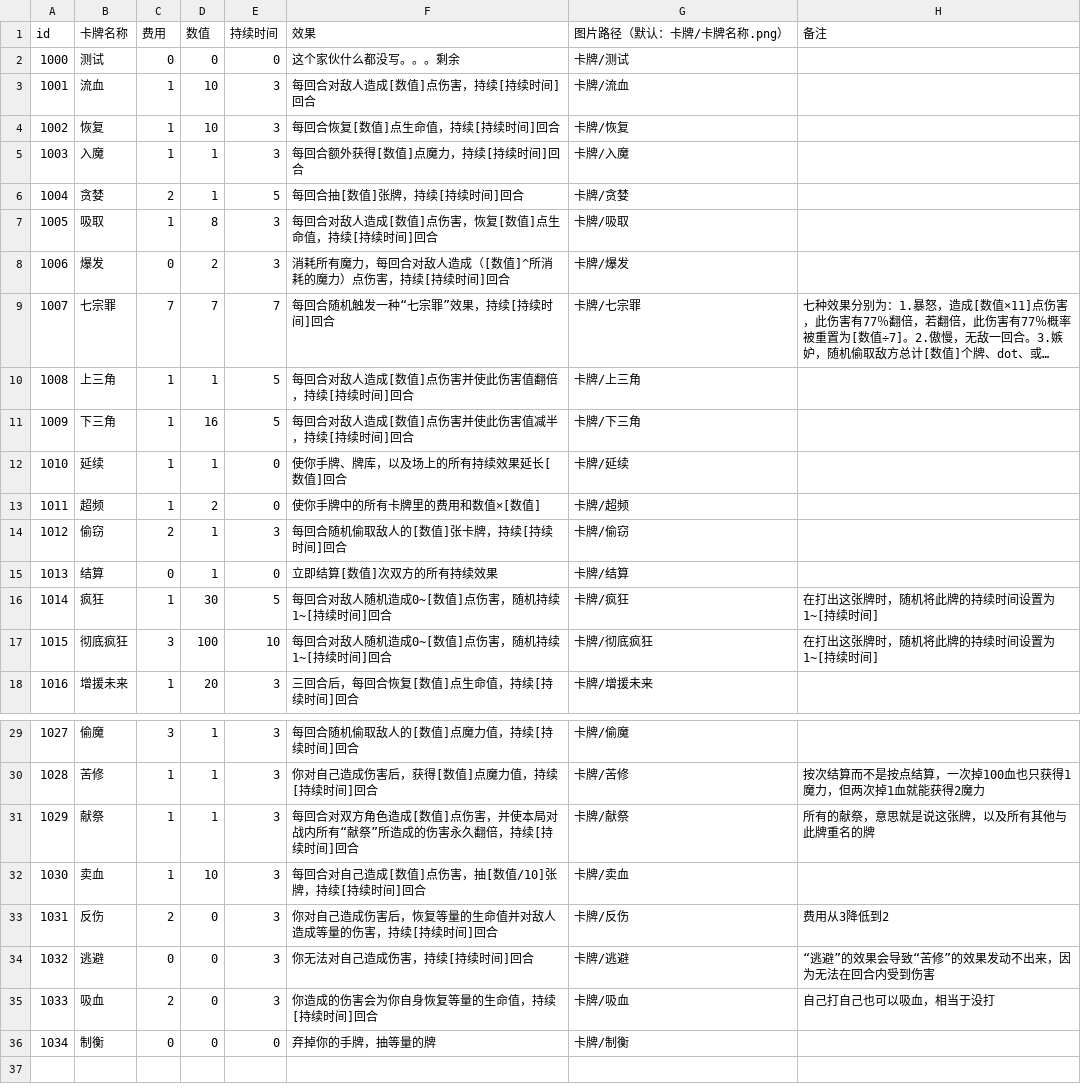
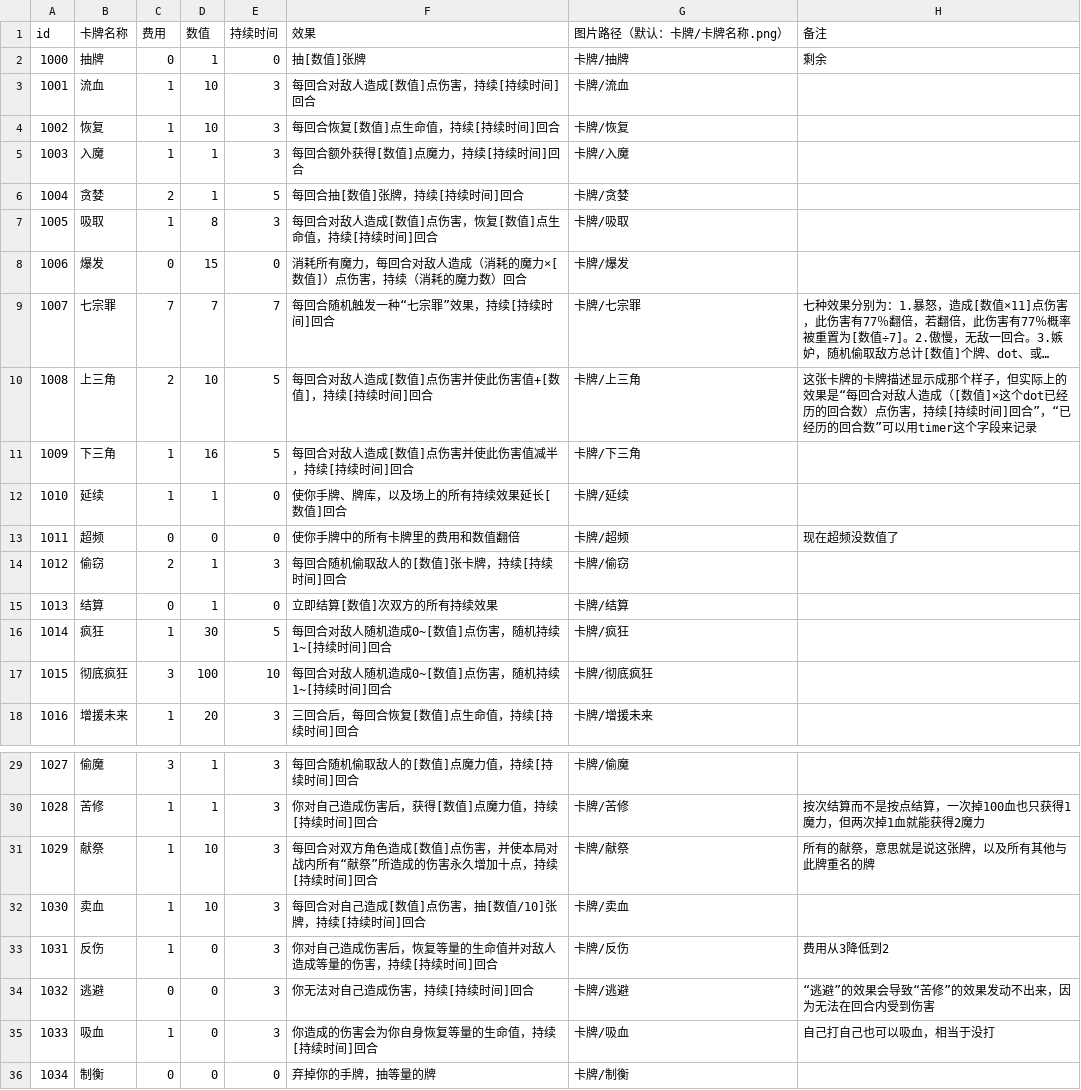
Before and after one commit to Gove2004/Damage-Over-Time, a CSV file: Assets/Resources/cards.csv, drawn as a sheet; only a part is shown, gaps mark what is left out; long unchanged cells end in …; the diff names each change by its address in the sheet, - before the commit and + after, or states it on an @@ line.

```diff
--- a/Assets/Resources/cards.csv
+++ b/Assets/Resources/cards.csv
-B2 (卡牌名称): 测试
+B2 (卡牌名称): 抽牌
-D2 (数值): 0
+D2 (数值): 1
-F2 (效果): 这个家伙什么都没写。。。剩余
+F2 (效果): 抽[数值]张牌
-G2 (图片路径（默认：卡牌/卡牌名称.png）): 卡牌/测试
+G2 (图片路径（默认：卡牌/卡牌名称.png）): 卡牌/抽牌
-H2 (备注): (empty)
+H2 (备注): 剩余
-D8 (数值): 2
+D8 (数值): 15
-E8 (持续时间): 3
+E8 (持续时间): 0
-F8 (效果): 消耗所有魔力，每回合对敌人造成（[数值]^所消耗的魔力）点伤害，持续[持续时间]回合
+F8 (效果): 消耗所有魔力，每回合对敌人造成（消耗的魔力×[数值]）点伤害，持续（消耗的魔力数）回合
-C10 (费用): 1
+C10 (费用): 2
-D10 (数值): 1
+D10 (数值): 10
-F10 (效果): 每回合对敌人造成[数值]点伤害并使此伤害值翻倍，持续[持续时间]回合
+F10 (效果): 每回合对敌人造成[数值]点伤害并使此伤害值+[数值]，持续[持续时间]回合
-H10 (备注): (empty)
+H10 (备注): 这张卡牌的卡牌描述显示成那个样子，但实际上的效果是“每回合对敌人造成（[数值]×这个dot已经历的回合数）点伤害，持续[持续时间]回合”，“已经历的回合数”可以用timer这个字段来记录
-C13 (费用): 1
+C13 (费用): 0
-D13 (数值): 2
+D13 (数值): 0
-F13 (效果): 使你手牌中的所有卡牌里的费用和数值×[数值]
+F13 (效果): 使你手牌中的所有卡牌里的费用和数值翻倍
-H13 (备注): (empty)
+H13 (备注): 现在超频没数值了
-H16:H17 (备注): 在打出这张牌时，随机将此牌的持续时间设置为1~[持续时间]
+H16:H17 (备注): (empty)
-D31 (数值): 1
+D31 (数值): 10
-F31 (效果): …伤害永久翻倍，持续[…
+F31 (效果): …伤害永久增加十点，持续[…
-C33 (费用): 2
+C33 (费用): 1
-C35 (费用): 2
+C35 (费用): 1
```
Also changed, not shown: 5 other files.
